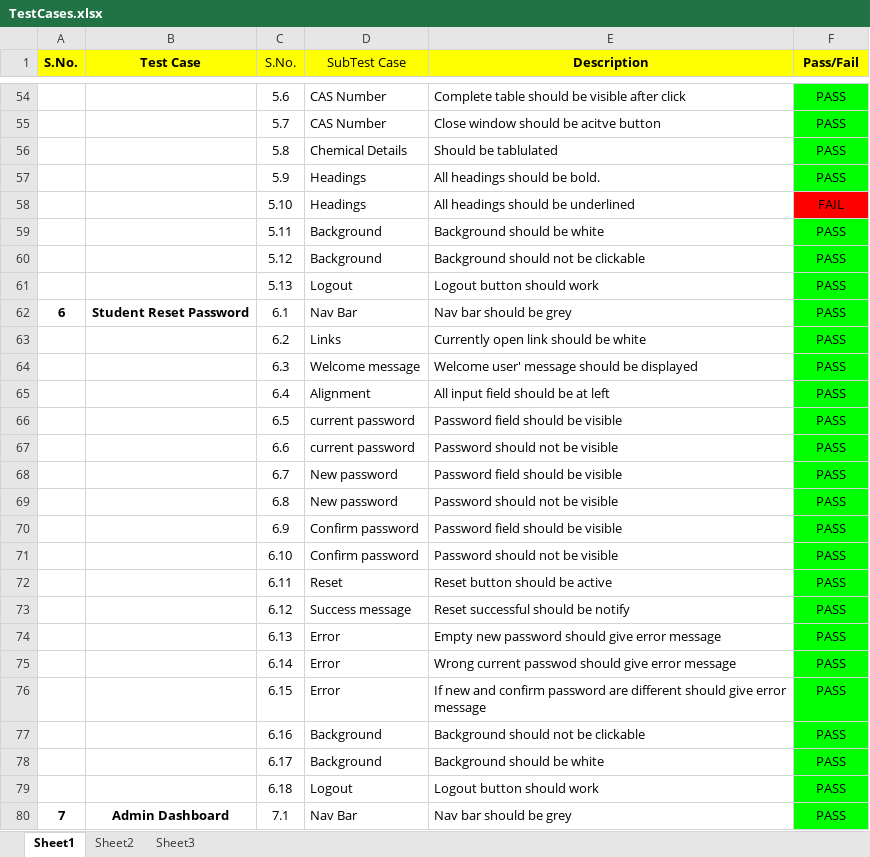
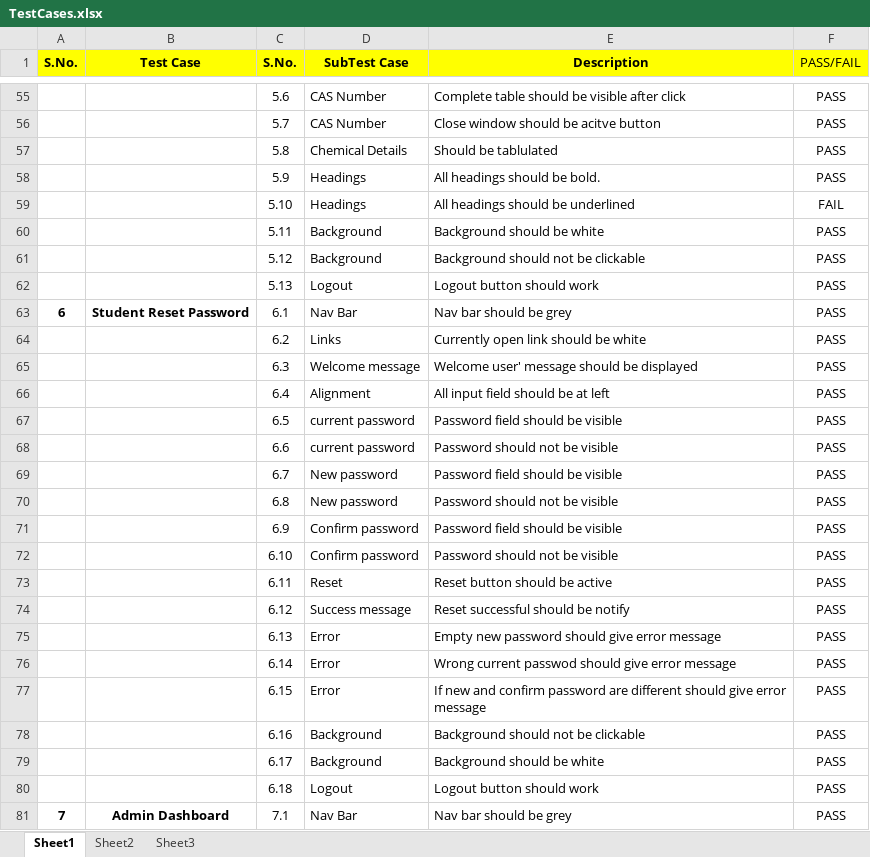
Before and after one commit to Aakash1996/ChemLab, an Excel workbook: TestCases.xlsx, sheet Sheet1, drawn as a sheet; only a part is shown, gaps mark what is left out; values as stored, in another font and other column widths than the file's, no borders; charts and pictures and conditional formats not drawn; addresses are those after the commit; the diff covers the shown part only; the diff names each change by its address in the sheet, - before the commit and + after, or states it on an @@ line.

```diff
--- a/TestCases.xlsx (sheet Sheet1)
+++ b/TestCases.xlsx (sheet Sheet1)
-C1:D1 bold: off
+C1:D1 bold: on
-F1: Pass/Fail
+F1: PASS/FAIL
-F1 bold: on
+F1 bold: off
-F55:F58 fill: #00FF00
+F55:F58 fill: none
-F59 fill: #FF0000
+F59 fill: none
-F60:F81 fill: #00FF00
+F60:F81 fill: none
```
Also changed, not shown: 196 added rows, 1 removed row, 7 edited cells and cell formats elsewhere in this sheet, charts or pictures, 1 other file.
